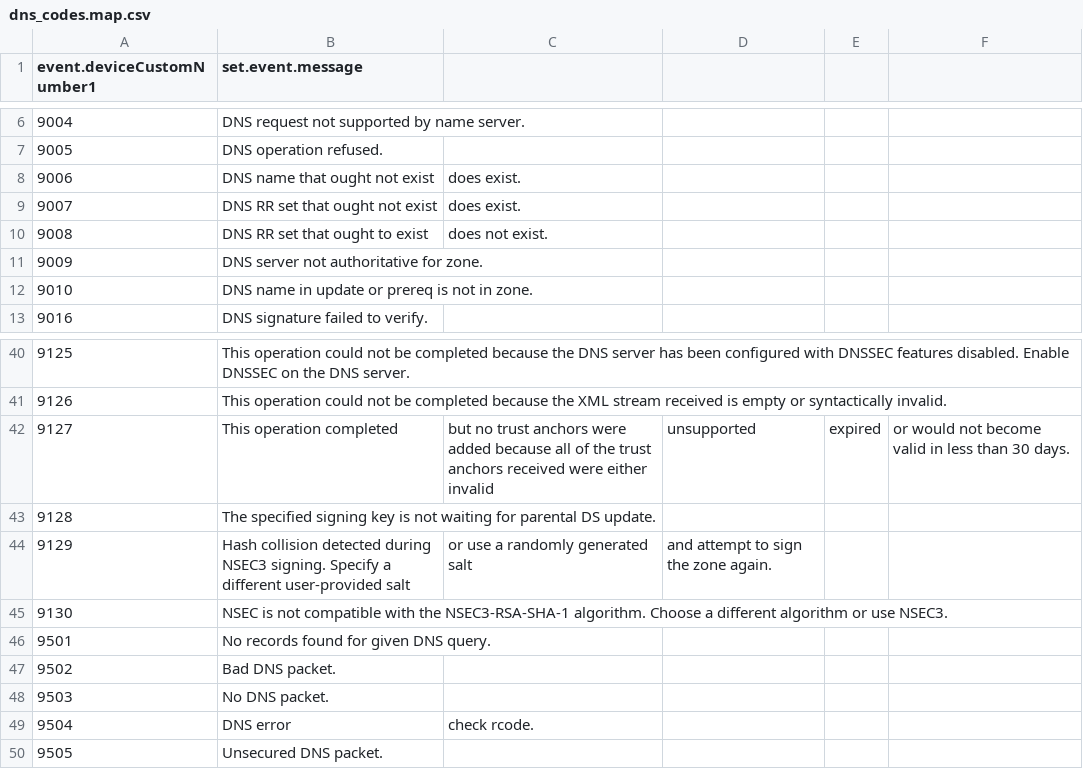
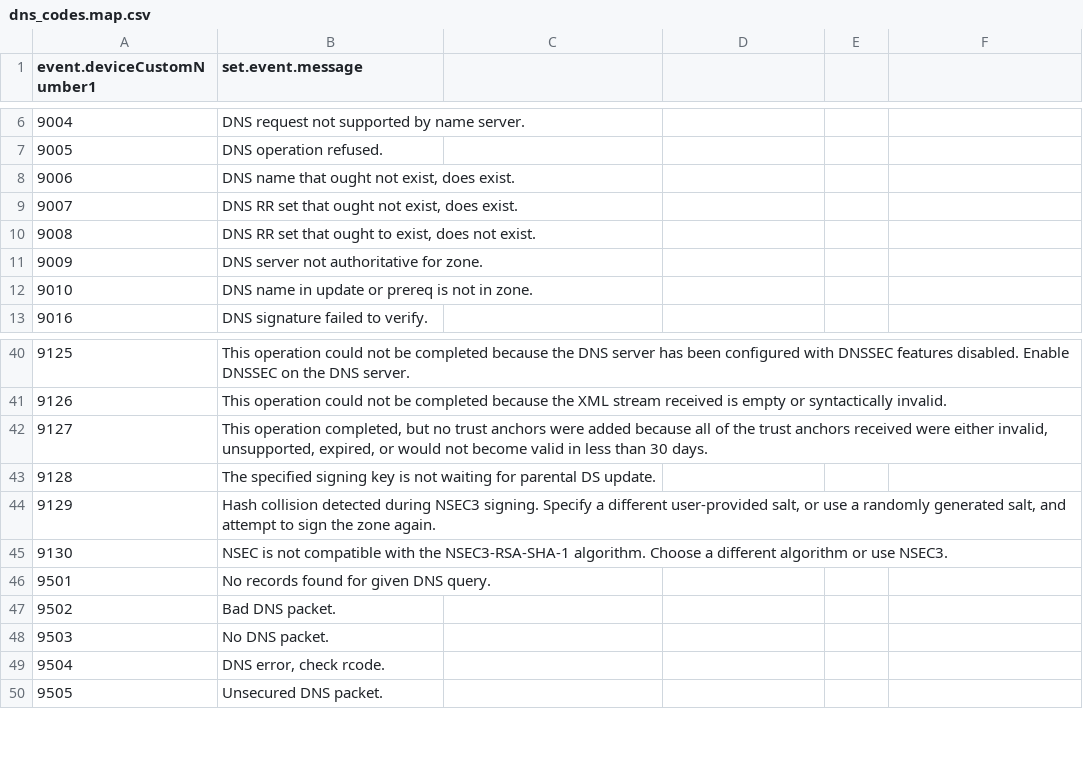
Before and after one commit to S3COPS/ArcSight-Sysmon-FlexConnector, a CSV file: fcp/winc/microsoft_windows_sysmon_operational/dns_codes.map.csv, drawn as a sheet; only a part is shown, gaps mark what is left out.

Commit message:
quote values that contain a comma

```diff
--- a/fcp/winc/microsoft_windows_sysmon_operational/dns_codes.map.csv
+++ b/fcp/winc/microsoft_windows_sysmon_operational/dns_codes.map.csv
@@ -7,5 +7,5 @@ event.deviceCustomNumber1,set.event.message
 9005,DNS operation refused.
-9006,DNS name that ought not exist, does exist.
-9007,DNS RR set that ought not exist, does exist.
-9008,DNS RR set that ought to exist, does not exist.
+9006,"DNS name that ought not exist, does exist."
+9007,"DNS RR set that ought not exist, does exist."
+9008,"DNS RR set that ought to exist, does not exist."
 9009,DNS server not authoritative for zone.
@@ -41,5 +41,5 @@ event.deviceCustomNumber1,set.event.message
 9126,This operation could not be completed because the XML stream received is empty or syntactically invalid.
-9127,This operation completed, but no trust anchors were added because all of the trust anchors received were either invalid, unsupported, expired, or would not become valid in less than 30 days.
+9127,"This operation completed, but no trust anchors were added because all of the trust anchors received were either invalid, unsupported, expired, or would not become valid in less than 30 days."
 9128,The specified signing key is not waiting for parental DS update.
-9129,Hash collision detected during NSEC3 signing. Specify a different user-provided salt, or use a randomly generated salt, and attempt to sign the zone again.
+9129,"Hash collision detected during NSEC3 signing. Specify a different user-provided salt, or use a randomly generated salt, and attempt to sign the zone again."
 9130,NSEC is not compatible with the NSEC3-RSA-SHA-1 algorithm. Choose a different algorithm or use NSEC3.
@@ -48,3 +48,3 @@ event.deviceCustomNumber1,set.event.message
 9503,No DNS packet.
-9504,DNS error, check rcode.
+9504,"DNS error, check rcode."
 9505,Unsecured DNS packet.
```
